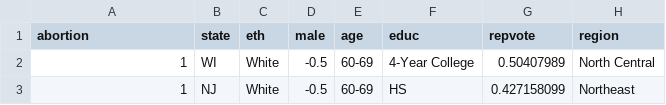
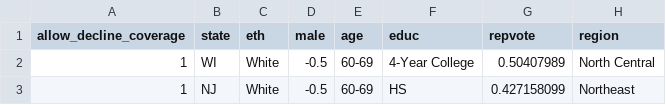
Before and after one commit to bbbales2/regressions, a CSV file: examples/mrp/clean_small.csv, drawn as a sheet; only a part is shown.

Commit message:
Renamed variables in mrp example

```diff
--- a/examples/mrp/clean_small.csv
+++ b/examples/mrp/clean_small.csv
@@ -1,2 +1,2 @@
-abortion,state,eth,male,age,educ,repvote,region
+allow_decline_coverage,state,eth,male,age,educ,repvote,region
 1,WI,White,-0.5,60-69,4-Year College,0.50407989,North Central
```
Also changed, not shown: 3 other files.
